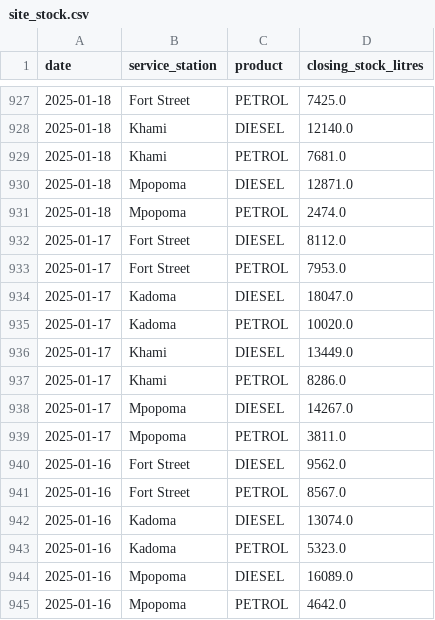
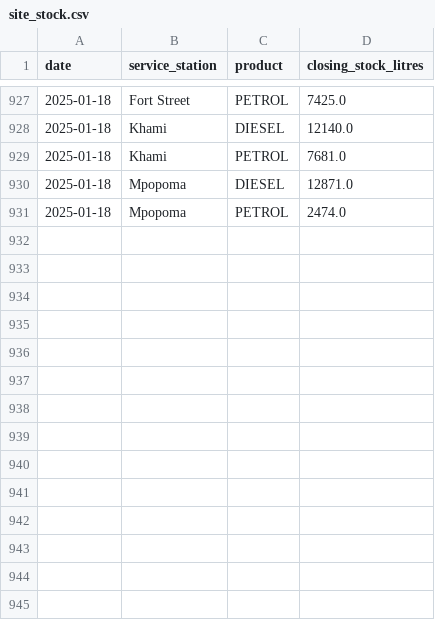
Before and after one commit to donaldtags/fuel_dashboard, a CSV file: site_stock.csv, drawn as a sheet; only a part is shown, gaps mark what is left out.

```diff
--- a/site_stock.csv
+++ b/site_stock.csv
@@ -931,15 +931 @@ date,service_station,product,closing_stock_litres
 2025-01-18,Mpopoma,PETROL,2474.0
-2025-01-17,Fort Street,DIESEL,8112.0
-2025-01-17,Fort Street,PETROL,7953.0
-2025-01-17,Kadoma,DIESEL,18047.0
-2025-01-17,Kadoma,PETROL,10020.0
-2025-01-17,Khami,DIESEL,13449.0
-2025-01-17,Khami,PETROL,8286.0
-2025-01-17,Mpopoma,DIESEL,14267.0
-2025-01-17,Mpopoma,PETROL,3811.0
-2025-01-16,Fort Street,DIESEL,9562.0
-2025-01-16,Fort Street,PETROL,8567.0
-2025-01-16,Kadoma,DIESEL,13074.0
-2025-01-16,Kadoma,PETROL,5323.0
-2025-01-16,Mpopoma,DIESEL,16089.0
-2025-01-16,Mpopoma,PETROL,4642.0
```
Also changed, not shown: coupon_sales.csv, lubricants_card_report.csv, 7 other files.
